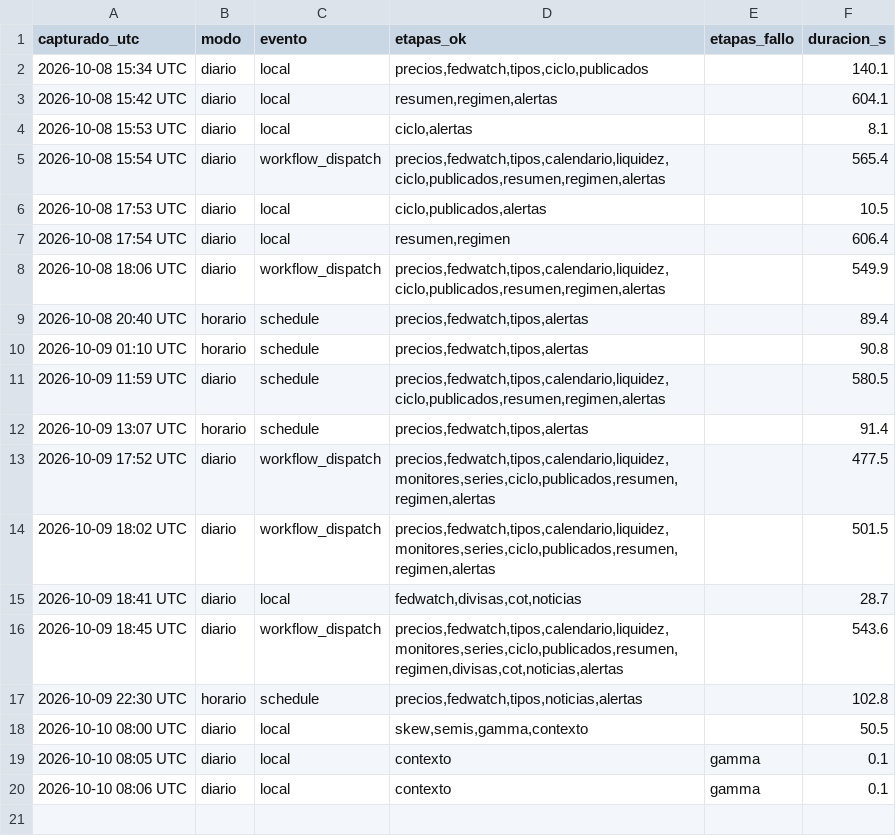
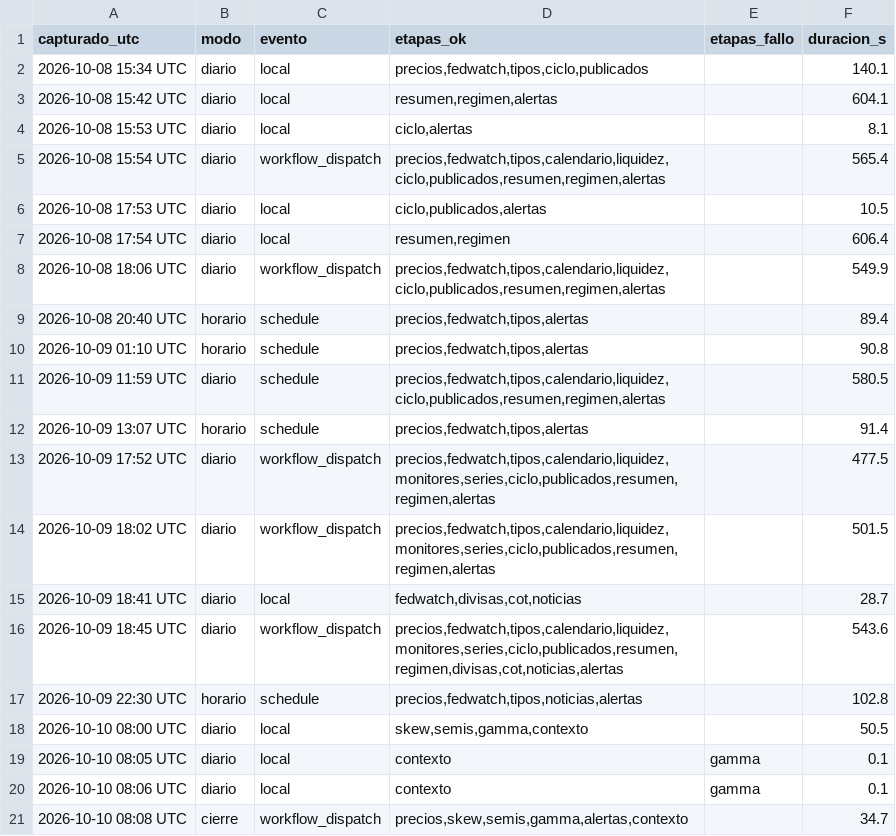
Before and after one commit to komonartisans-ops/nexora-terminal, a CSV file: data/ejecuciones.csv, drawn as a sheet.

```diff
--- a/data/ejecuciones.csv
+++ b/data/ejecuciones.csv
@@ -20 +20,2 @@ capturado_utc,modo,evento,etapas_ok,etapas_fallo,duracion_s
 2026-10-10 08:06 UTC,diario,local,contexto,gamma,0.1
+2026-10-10 08:08 UTC,cierre,workflow_dispatch,"precios,skew,semis,gamma,alertas,contexto",,34.7
```
Also changed, not shown: data/historico_precios.csv, 9 other files.
